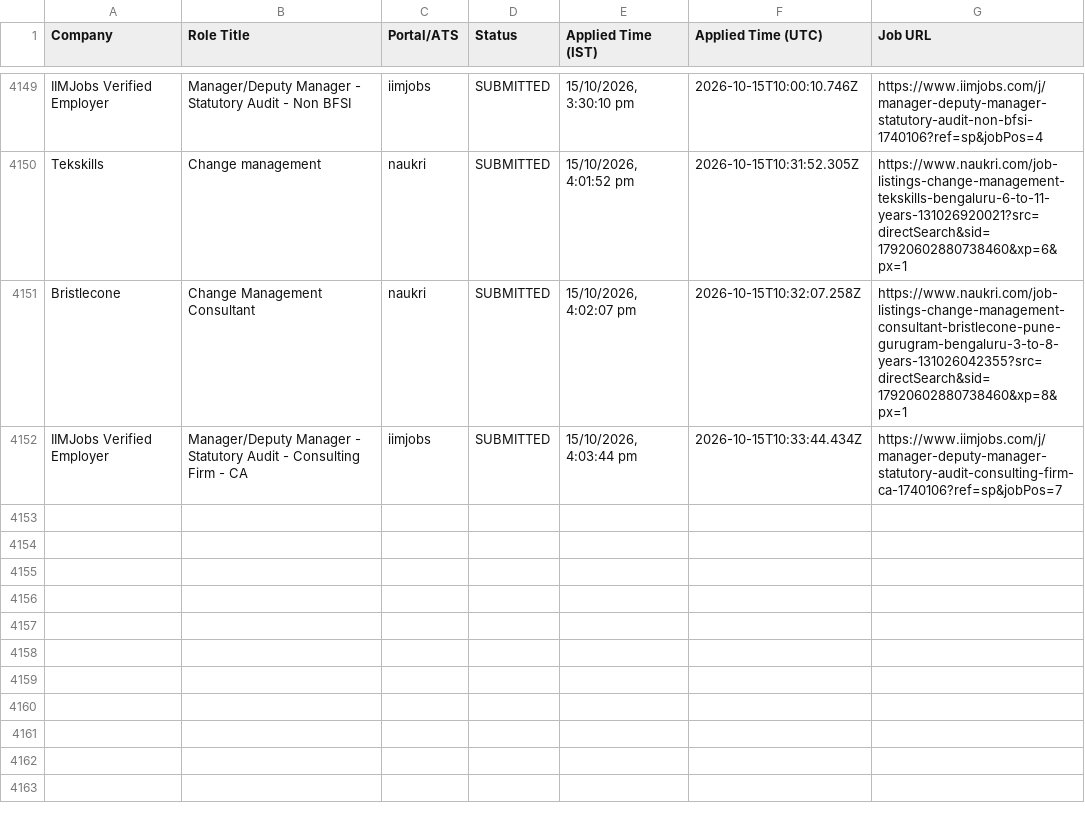
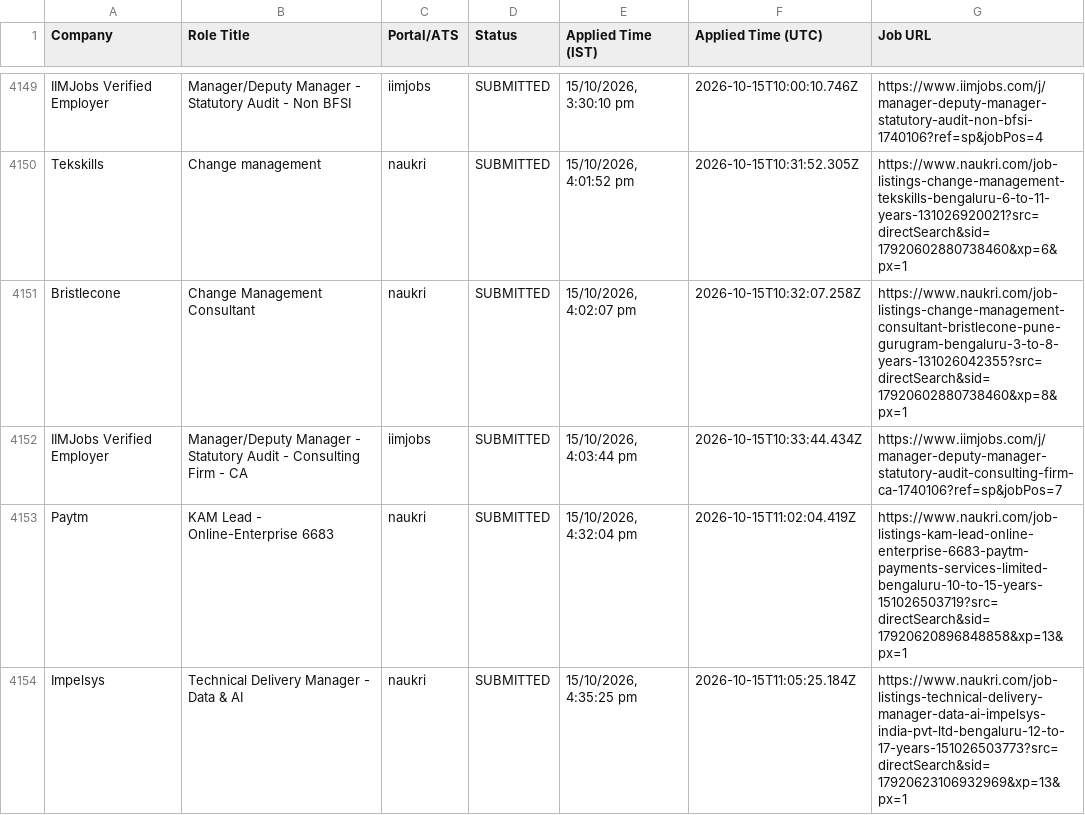
Before and after one commit to sandeepramaswamykashyap-coder/job-search-agent, a CSV file: consolidated_applications_master.csv, drawn as a sheet; only a part is shown, gaps mark what is left out; the diff names each change by its address in the sheet, - before the commit and + after, or states it on an @@ line.

Commit message:
feat: recorded visible omni-portal applications cycle #4

```diff
--- a/consolidated_applications_master.csv
+++ b/consolidated_applications_master.csv
+row 4153: Paytm | KAM Lead - Online-Enterprise 6683 | naukri | SUBMITTED | 15/10/2026, 4:32:04 pm | 2026-10-15T11:02:04.419Z | https://www.naukri.com/job-listings-kam-lead-online-enterprise-6683-paytm-payments-services-limited-bengaluru-10-to-15-years-151026503719?src=directSearch&sid=17920620896848858&xp=13&px=1
+row 4154: Impelsys | Technical Delivery Manager - Data & AI | naukri | SUBMITTED | 15/10/2026, 4:35:25 pm | 2026-10-15T11:05:25.184Z | https://www.naukri.com/job-listings-technical-delivery-manager-data-ai-impelsys-india-pvt-ltd-bengaluru-12-to-17-years-151026503773?src=directSearch&sid=17920623106932969&xp=13&px=1
```
Also changed, not shown: verified_clean_applications.csv, 3 other files.
